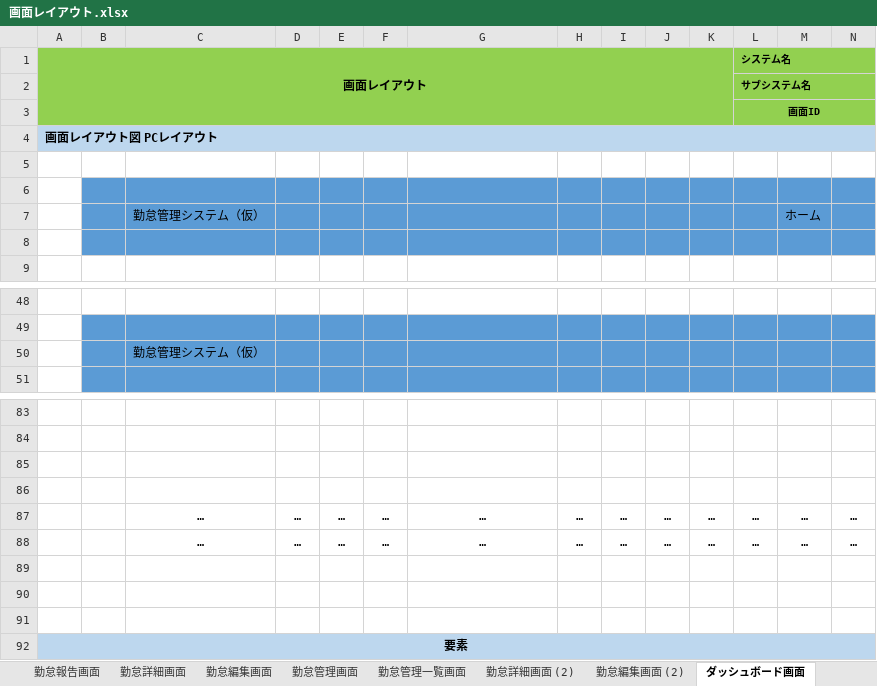
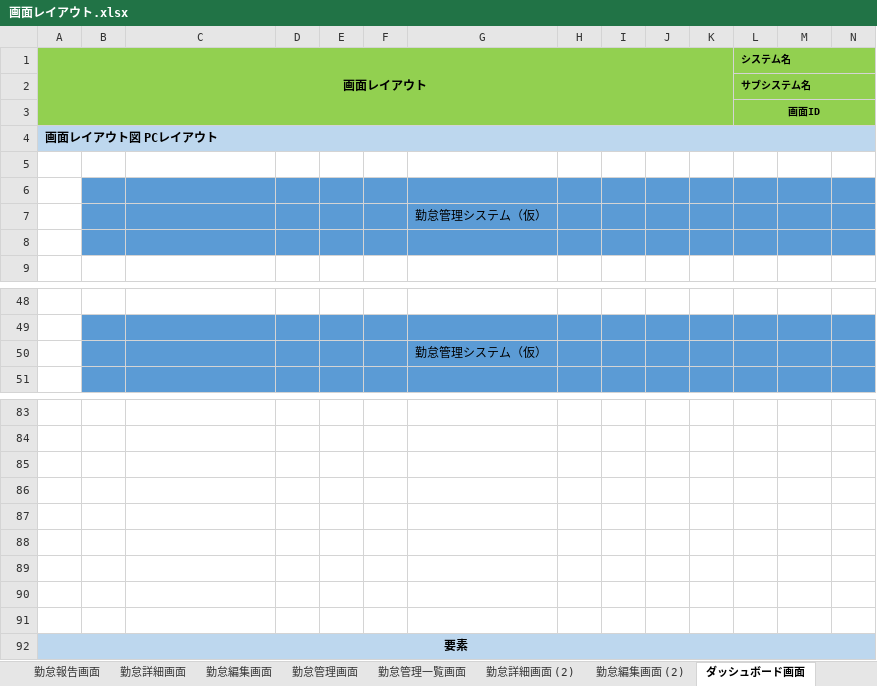
Before and after one commit to engineer-mogura/docs, an Excel workbook: atndnc-mngmnt/documents/basic-design-documents/functional-design/screen-design/画面レイアウト.xlsx, sheet ダッシュボード画面, drawn as a sheet; only a part is shown, gaps mark what is left out; values as stored, in another font and other column widths than the file's, no borders; charts and pictures not drawn; removed rows and columns are numbered as before the commit, all else as after; rows hold the shown columns only; the diff names each change by its address in the sheet, - before the commit and + after, or states it on an @@ line.

```diff
--- a/atndnc-mngmnt/documents/basic-design-documents/functional-design/screen-design/画面レイアウト.xlsx (sheet ダッシュボード画面)
+++ b/atndnc-mngmnt/documents/basic-design-documents/functional-design/screen-design/画面レイアウト.xlsx (sheet ダッシュボード画面)
-row 7:  |  | 勤怠管理システム（仮） |  |  |  |  |  |  |  |  |  | ホーム
+row 7:  |  |  |  |  |  | 勤怠管理システム（仮）
-row 50:  |  | 勤怠管理システム（仮）
+row 50:  |  |  |  |  |  | 勤怠管理システム（仮）
-row 87:  |  | … | … | … | … | … | … | … | … | … | … | … | …
+row 87: (empty)
-row 88:  |  | … | … | … | … | … | … | … | … | … | … | … | …
+row 88: (empty)
```
Also changed, not shown: sheet 概要, sheet ホーム画面, sheet 共通部品, sheet 勤怠詳細画面 (2), sheet 勤怠管理一覧画面, sheet 勤怠詳細画面, 2 more sheets, other sheet tabs, charts or pictures, atndnc-mngmnt/documents/basic-design-documents/functional-design/screen-design/画面一覧.xlsx.
